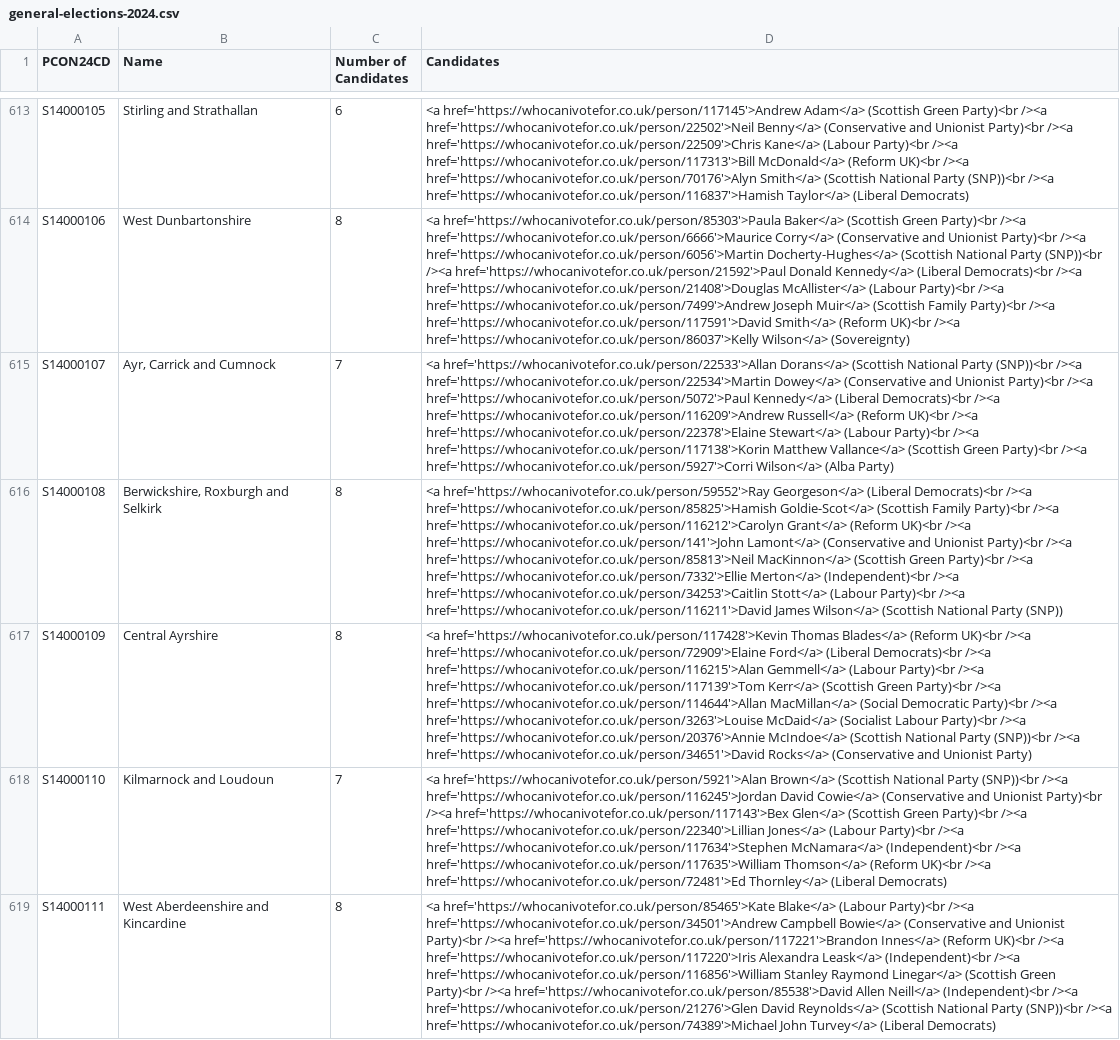
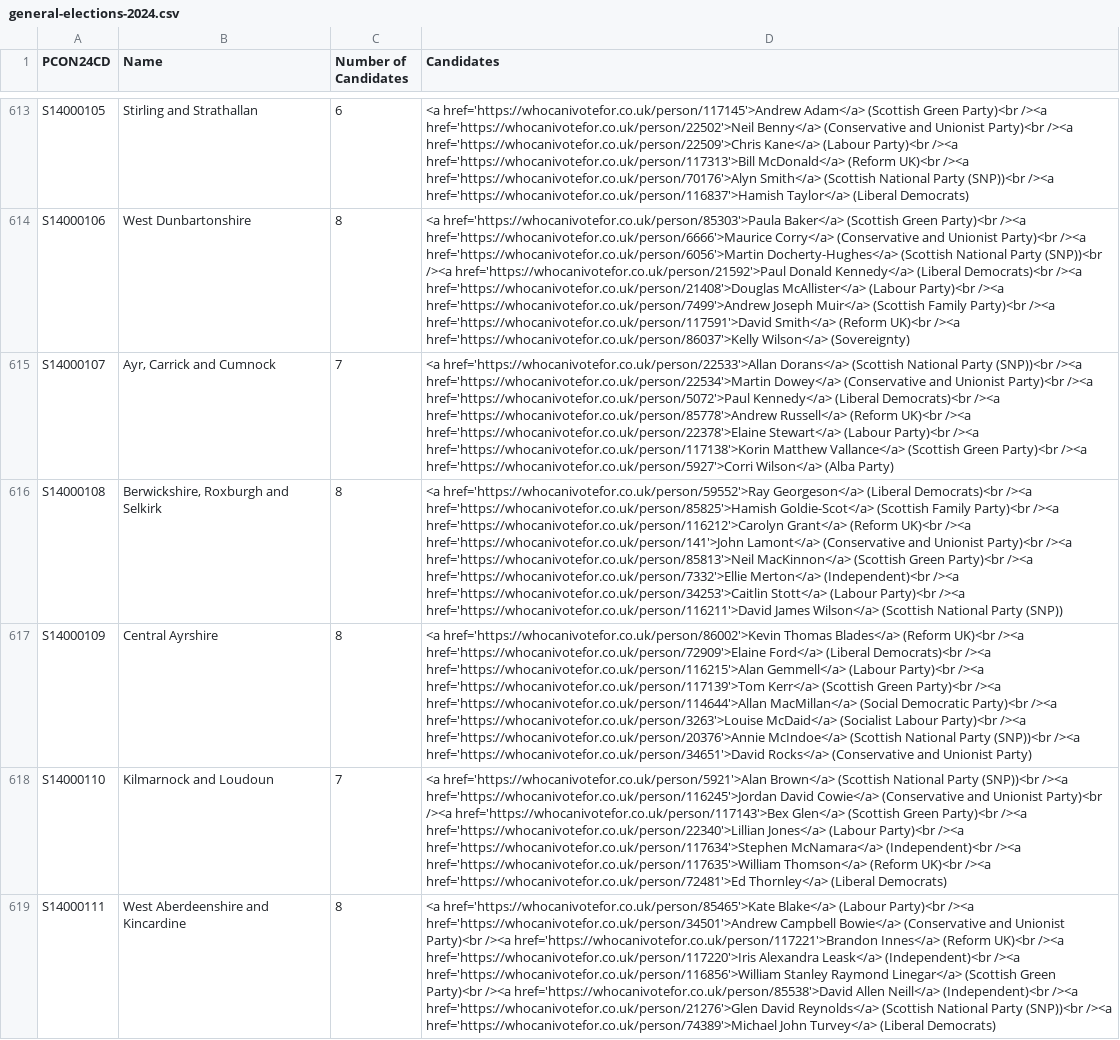
Before and after one commit to open-innovations/constituencies, a CSV file: src/_data/sources/society/general-elections-2024.csv, drawn as a sheet; only a part is shown, gaps mark what is left out; the diff covers the shown part only; the diff names each change by its address in the sheet, - before the commit and + after, or states it on an @@ line.

```diff
--- a/src/_data/sources/society/general-elections-2024.csv
+++ b/src/_data/sources/society/general-elections-2024.csv
-D615 (Candidates): …Democrats)<br /><a href='https://whocanivotefor.co.uk/person/116209'>Andrew Russell</a> (Reform…
+D615 (Candidates): …Democrats)<br /><a href='https://whocanivotefor.co.uk/person/85778'>Andrew Russell</a> (Reform…
-D617 (Candidates): <a href='https://whocanivotefor.co.uk/person/117428'>Kevin Thomas Blades</a>…
+D617 (Candidates): <a href='https://whocanivotefor.co.uk/person/86002'>Kevin Thomas Blades</a>…
```
Also changed, not shown: 60 edited cells elsewhere in this file, 2 other files.
